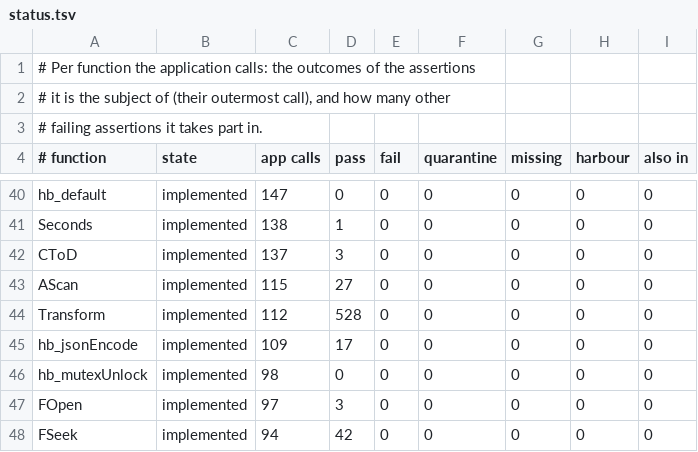
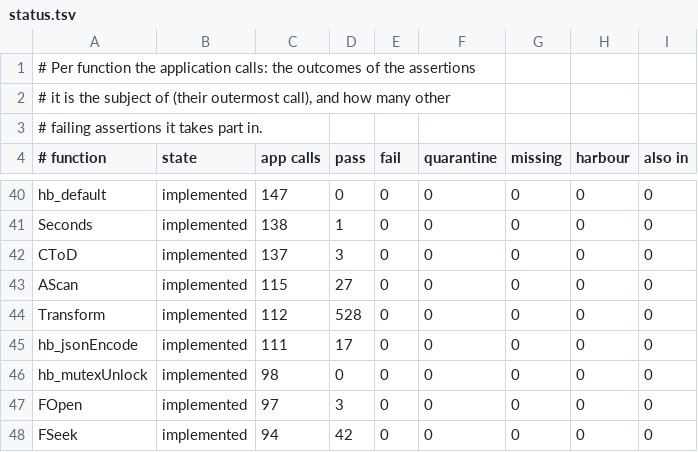
Before and after one commit to ankerdata/harbour-3.2.0core, a TSV file: src/transpiler/rtltest/status.tsv, drawn as a sheet; only a part is shown, gaps mark what is left out; the diff covers the shown part only.

```diff
--- a/src/transpiler/rtltest/status.tsv
+++ b/src/transpiler/rtltest/status.tsv
@@ -44,3 +44,3 @@ AScan	implemented	115	27	0	0	0	0	0
 Transform	implemented	112	528	0	0	0	0	0
-hb_jsonEncode	implemented	109	17	0	0	0	0	0
+hb_jsonEncode	implemented	111	17	0	0	0	0	0
 hb_mutexUnlock	implemented	98	0	0	0	0	0	0
```
Also changed, not shown: 2 added rows, 2 removed rows and 3 edited cells elsewhere in this file, 11 other files.
